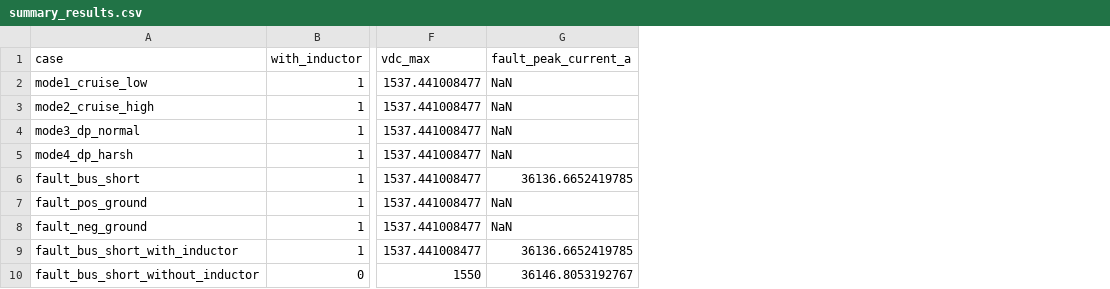
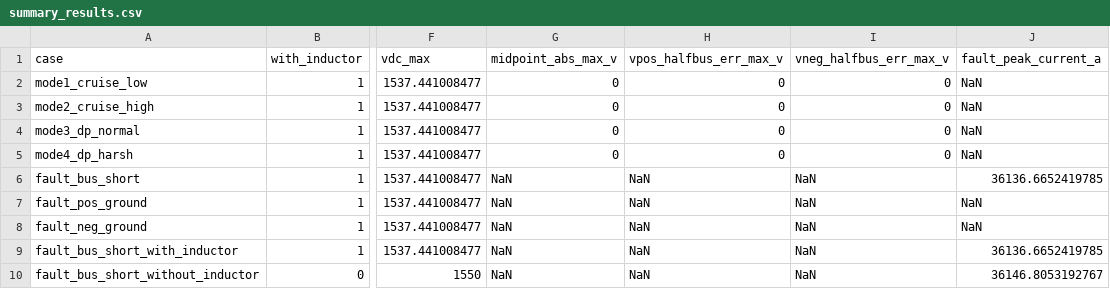
Before and after one commit to kkunkunya/dc-psv-converter-sim, a CSV file: data/summary_results.csv, drawn as a sheet; only a part is shown, gaps mark what is left out; the diff names each change by its address in the sheet, - before the commit and + after, or states it on an @@ line.

Commit message:
test: strengthen O3 midpoint-grounding evidence chain

```diff
--- a/data/summary_results.csv
+++ b/data/summary_results.csv
+column G (midpoint_abs_max_v), rows 2-10: 0 | 0 | 0 | 0 | NaN | NaN | NaN | NaN | NaN
+column H (vpos_halfbus_err_max_v), rows 2-10: 0 | 0 | 0 | 0 | NaN | NaN | NaN | NaN | NaN
+column I (vneg_halfbus_err_max_v), rows 2-10: 0 | 0 | 0 | 0 | NaN | NaN | NaN | NaN | NaN
```
Also changed, not shown: 15 other files.
